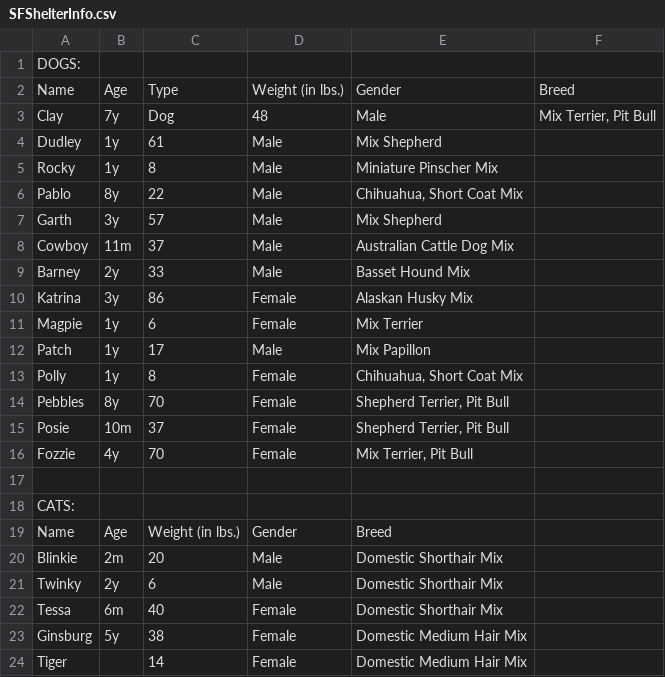
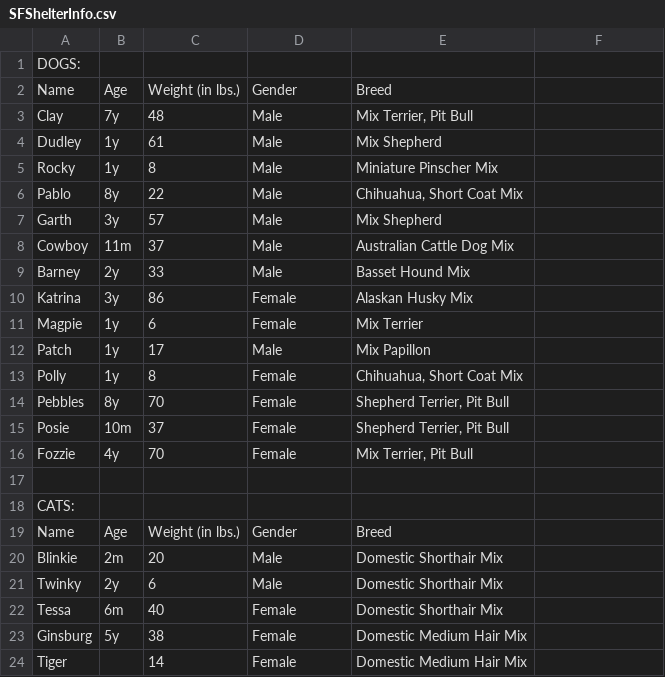
Before and after one commit to sjpat978/Animal-Shelter, a CSV file: SFShelterInfo.csv, drawn as a sheet.

Commit message:
Update SFShelterInfo.csv

```diff
--- a/SFShelterInfo.csv
+++ b/SFShelterInfo.csv
@@ -1,4 +1,4 @@
 DOGS:,,,,
-Name,Age,Type,Weight (in lbs.),Gender,Breed
-Clay,7y,Dog,48,Male,"Mix Terrier, Pit Bull"
+Name,Age,Weight (in lbs.),Gender,Breed
+Clay,7y,48,Male,"Mix Terrier, Pit Bull"
 Dudley,1y,61,Male,Mix Shepherd
```
